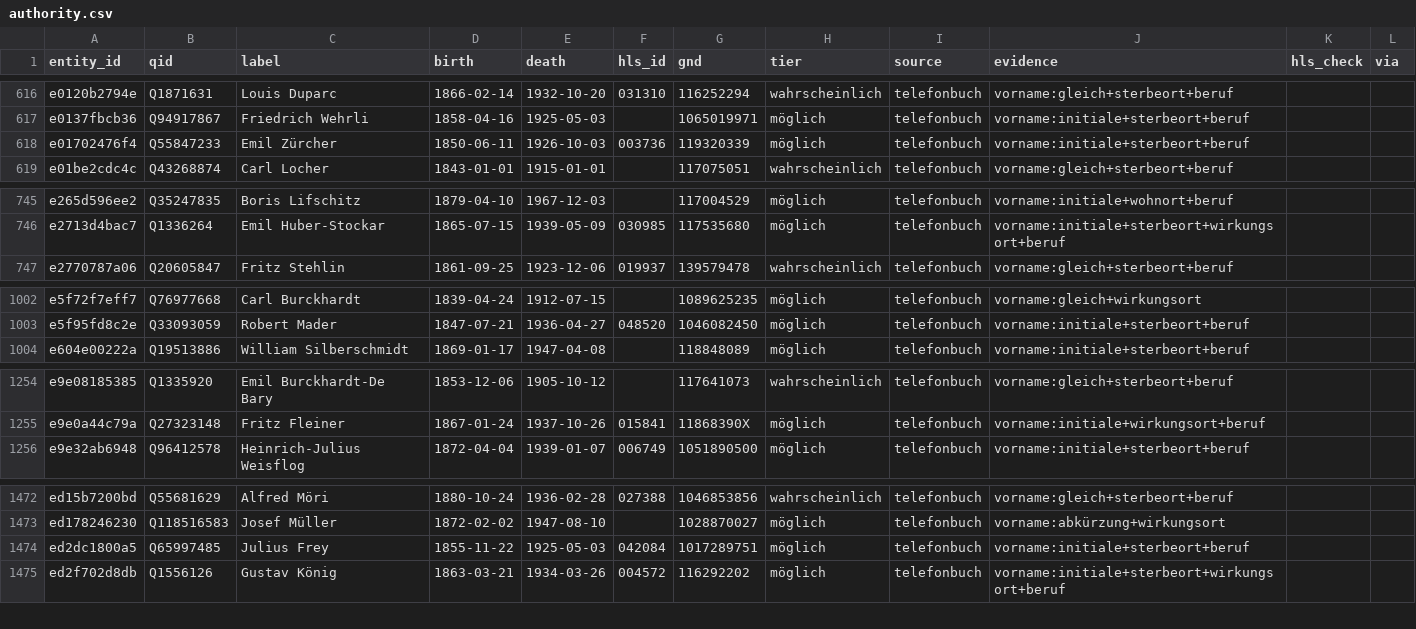
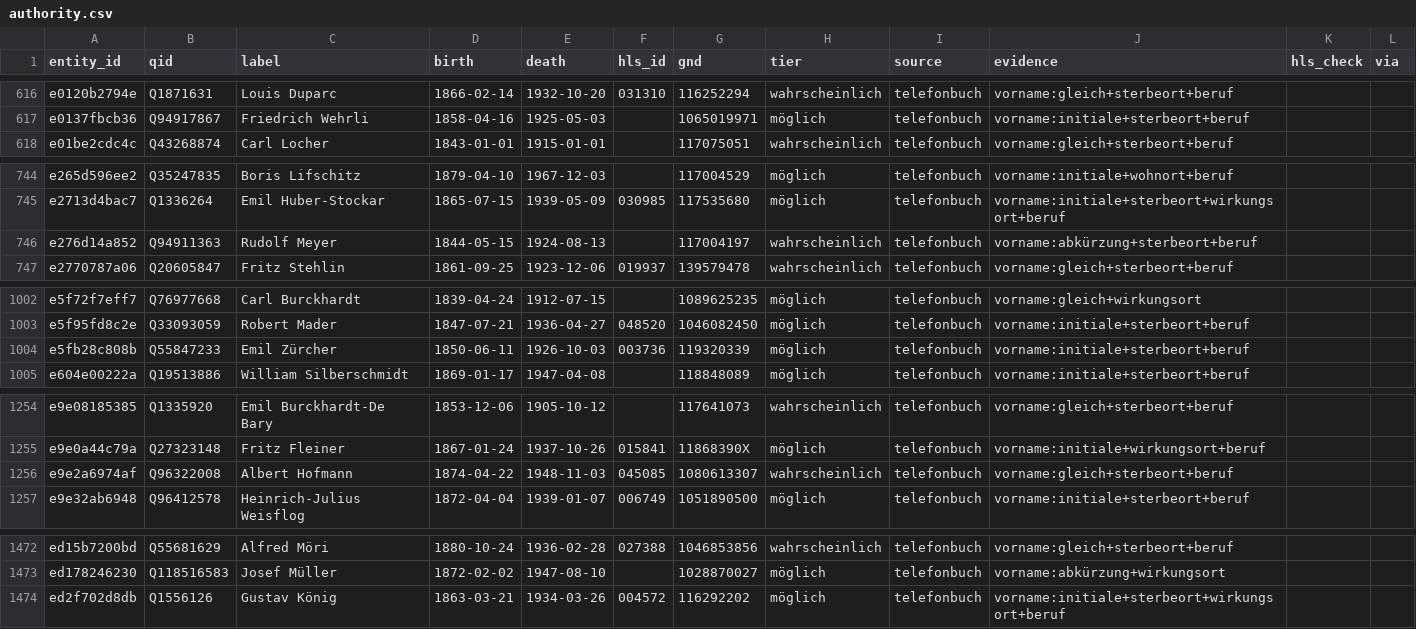
Before and after one commit to thodel/vernetzte-schweiz, a CSV file: links/authority.csv, drawn as a sheet; only a part is shown, gaps mark what is left out; the diff covers the shown part only.

```diff
--- a/links/authority.csv
+++ b/links/authority.csv
@@ -617,3 +617,2 @@ e0120b2794e,Q1871631,Louis Duparc,1866-02-14,1932-10-20,031310,116252294,wahrsch
 e0137fbcb36,Q94917867,Friedrich Wehrli,1858-04-16,1925-05-03,,1065019971,möglich,telefonbuch,vorname:initiale+sterbeort+beruf,,
-e01702476f4,Q55847233,Emil Zürcher,1850-06-11,1926-10-03,003736,119320339,möglich,telefonbuch,vorname:initiale+sterbeort+beruf,,
 e01be2cdc4c,Q43268874,Carl Locher,1843-01-01,1915-01-01,,117075051,wahrscheinlich,telefonbuch,vorname:gleich+sterbeort+beruf,,
@@ -746,2 +745,3 @@ e265d596ee2,Q35247835,Boris Lifschitz,1879-04-10,1967-12-03,,117004529,möglich,
 e2713d4bac7,Q1336264,Emil Huber-Stockar,1865-07-15,1939-05-09,030985,117535680,möglich,telefonbuch,vorname:initiale+sterbeort+wirkungsort+beruf,,
+e276d14a852,Q94911363,Rudolf Meyer,1844-05-15,1924-08-13,,117004197,wahrscheinlich,telefonbuch,vorname:abkürzung+sterbeort+beruf,,
 e2770787a06,Q20605847,Fritz Stehlin,1861-09-25,1923-12-06,019937,139579478,wahrscheinlich,telefonbuch,vorname:gleich+sterbeort+beruf,,
@@ -1003,2 +1003,3 @@ e5f72f7eff7,Q76977668,Carl Burckhardt,1839-04-24,1912-07-15,,1089625235,möglich
 e5f95fd8c2e,Q33093059,Robert Mader,1847-07-21,1936-04-27,048520,1046082450,möglich,telefonbuch,vorname:initiale+sterbeort+beruf,,
+e5fb28c808b,Q55847233,Emil Zürcher,1850-06-11,1926-10-03,003736,119320339,möglich,telefonbuch,vorname:initiale+sterbeort+beruf,,
 e604e00222a,Q19513886,William Silberschmidt,1869-01-17,1947-04-08,,118848089,möglich,telefonbuch,vorname:initiale+sterbeort+beruf,,
@@ -1255,2 +1255,3 @@ e9e08185385,Q1335920,Emil Burckhardt-De Bary,1853-12-06,1905-10-12,,117641073,wa
 e9e0a44c79a,Q27323148,Fritz Fleiner,1867-01-24,1937-10-26,015841,11868390X,möglich,telefonbuch,vorname:initiale+wirkungsort+beruf,,
+e9e2a6974af,Q96322008,Albert Hofmann,1874-04-22,1948-11-03,045085,1080613307,wahrscheinlich,telefonbuch,vorname:gleich+sterbeort+beruf,,
 e9e32ab6948,Q96412578,Heinrich-Julius Weisflog,1872-04-04,1939-01-07,006749,1051890500,möglich,telefonbuch,vorname:initiale+sterbeort+beruf,,
@@ -1473,3 +1473,2 @@ ed15b7200bd,Q55681629,Alfred Möri,1880-10-24,1936-02-28,027388,1046853856,wahrs
 ed178246230,Q118516583,Josef Müller,1872-02-02,1947-08-10,,1028870027,möglich,telefonbuch,vorname:abkürzung+wirkungsort,,
-ed2dc1800a5,Q65997485,Julius Frey,1855-11-22,1925-05-03,042084,1017289751,möglich,telefonbuch,vorname:initiale+sterbeort+beruf,,
 ed2f702d8db,Q1556126,Gustav König,1863-03-21,1934-03-26,004572,116292202,möglich,telefonbuch,vorname:initiale+sterbeort+wirkungsort+beruf,,
```
Also changed, not shown: 2 removed rows and 1 edited cell elsewhere in this file, data/ref/forenames.csv, links/migration.csv, 27 other files.
